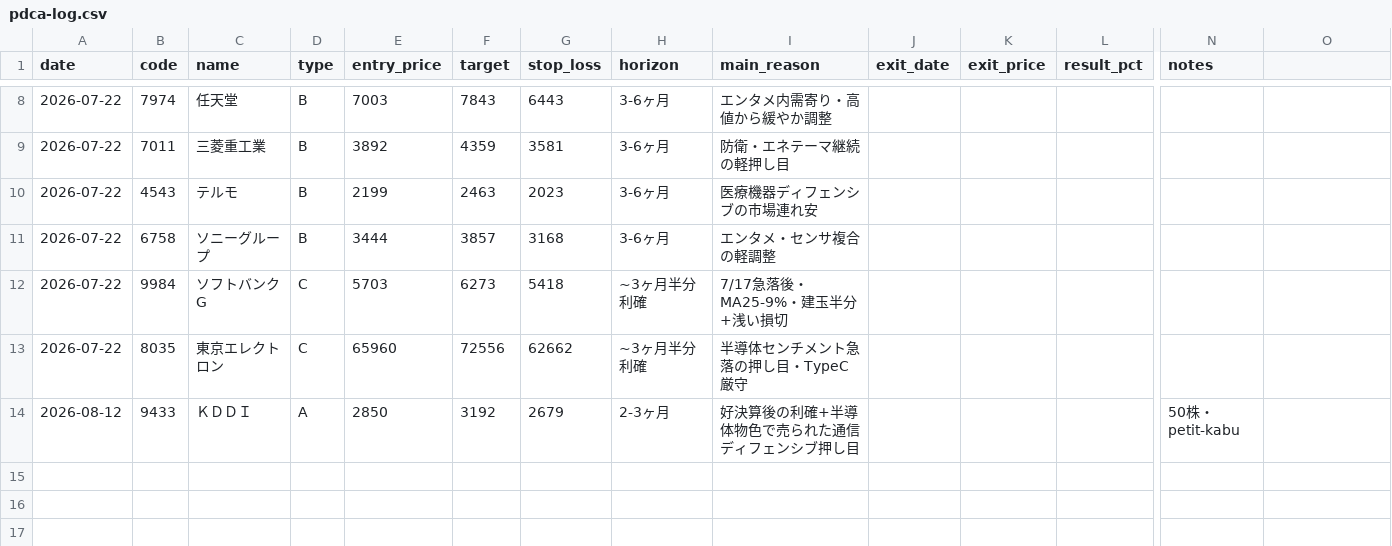
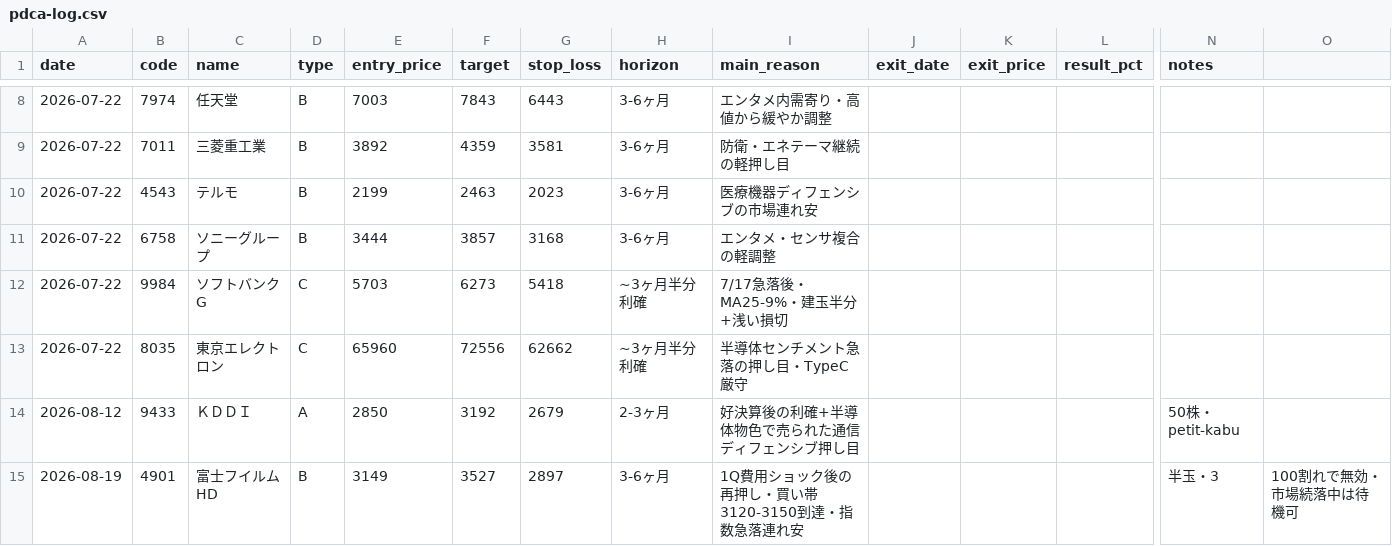
Before and after one commit to artessimo/stock-screener, a CSV file: stock-picks/pdca-log.csv, drawn as a sheet; only a part is shown, gaps mark what is left out; rows hold the shown columns only; the diff names each change by its address in the sheet, - before the commit and + after, or states it on an @@ line.

```diff
--- a/stock-picks/pdca-log.csv
+++ b/stock-picks/pdca-log.csv
+row 15: 2026-08-19 | 4901 | 富士フイルムHD | B | 3149 | 3527 | 2897 | 3-6ヶ月 | 1Q費用ショック後の再押し・買い帯3120-3150到達・指数急落連れ安 |  |  |  | 半玉・3 | 100割れで無効・市場続落中は待機可
```
